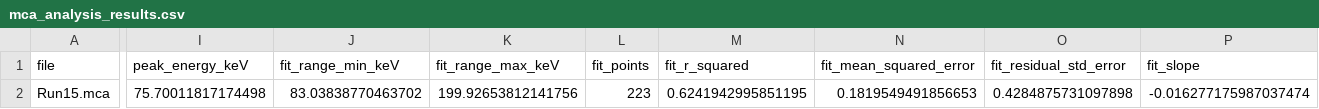
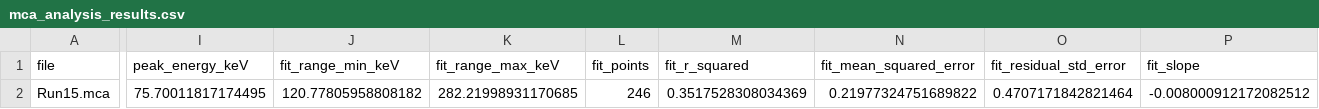
Before and after one commit to thebeesneesh/VENUS_X-Ray_BS, a CSV file: mca_analysis_results.csv, drawn as a sheet; only a part is shown, gaps mark what is left out; the diff covers the shown part only; the diff names each change by its address in the sheet, - before the commit and + after, or states it on an @@ line.

```diff
--- a/mca_analysis_results.csv
+++ b/mca_analysis_results.csv
-I2 (peak_energy_keV): 75.70011817174498
+I2 (peak_energy_keV): 75.70011817174495
-J2 (fit_range_min_keV): 83.03838770463702
+J2 (fit_range_min_keV): 120.77805958808182
-K2 (fit_range_max_keV): 199.92653812141756
+K2 (fit_range_max_keV): 282.21998931170685
-L2 (fit_points): 223
+L2 (fit_points): 246
-M2 (fit_r_squared): 0.6241942995851195
+M2 (fit_r_squared): 0.3517528308034369
-N2 (fit_mean_squared_error): 0.1819549491856653
+N2 (fit_mean_squared_error): 0.21977324751689822
-O2 (fit_residual_std_error): 0.4284875731097898
+O2 (fit_residual_std_error): 0.4707171842821464
-P2 (fit_slope): -0.016277175987037474
+P2 (fit_slope): -0.008000912172082512
```
Also changed, not shown: 7 edited cells elsewhere in this file, 2 other files.
